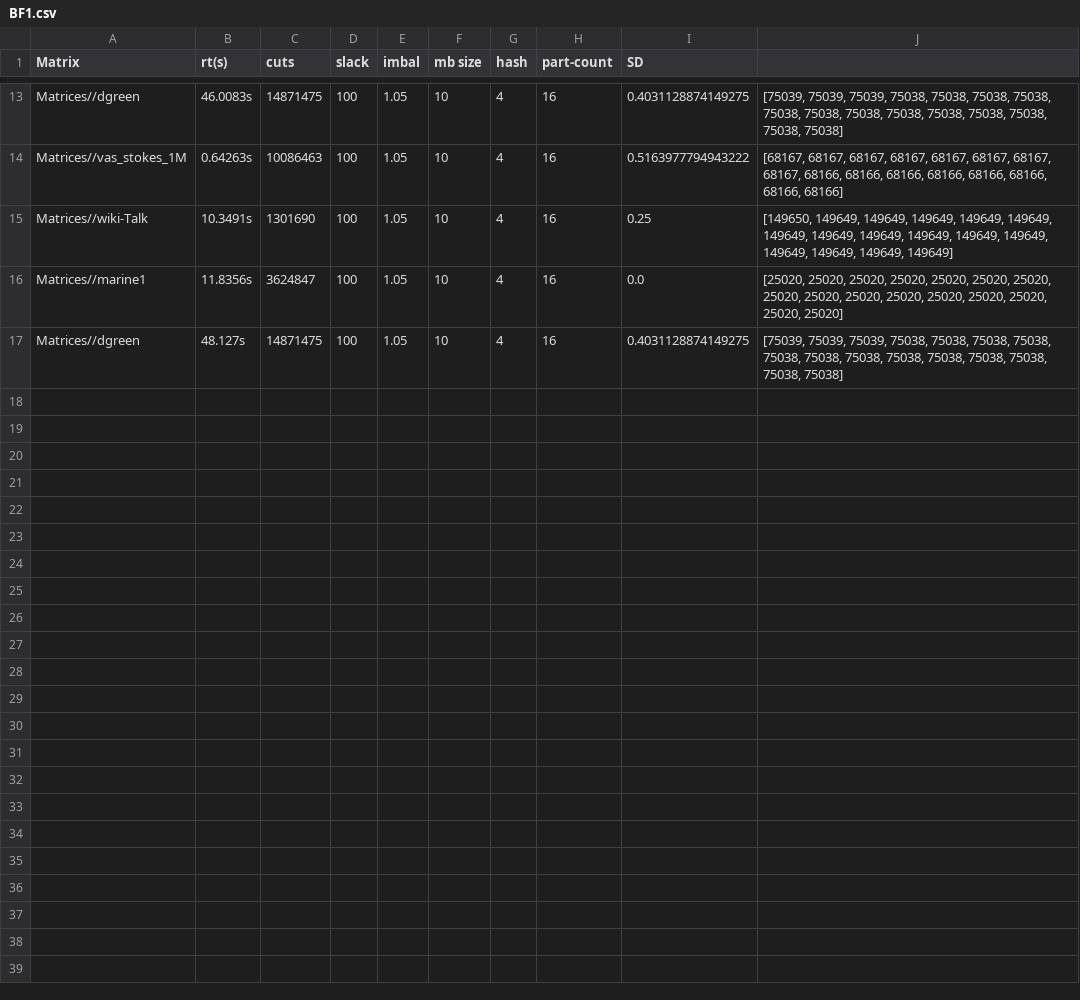
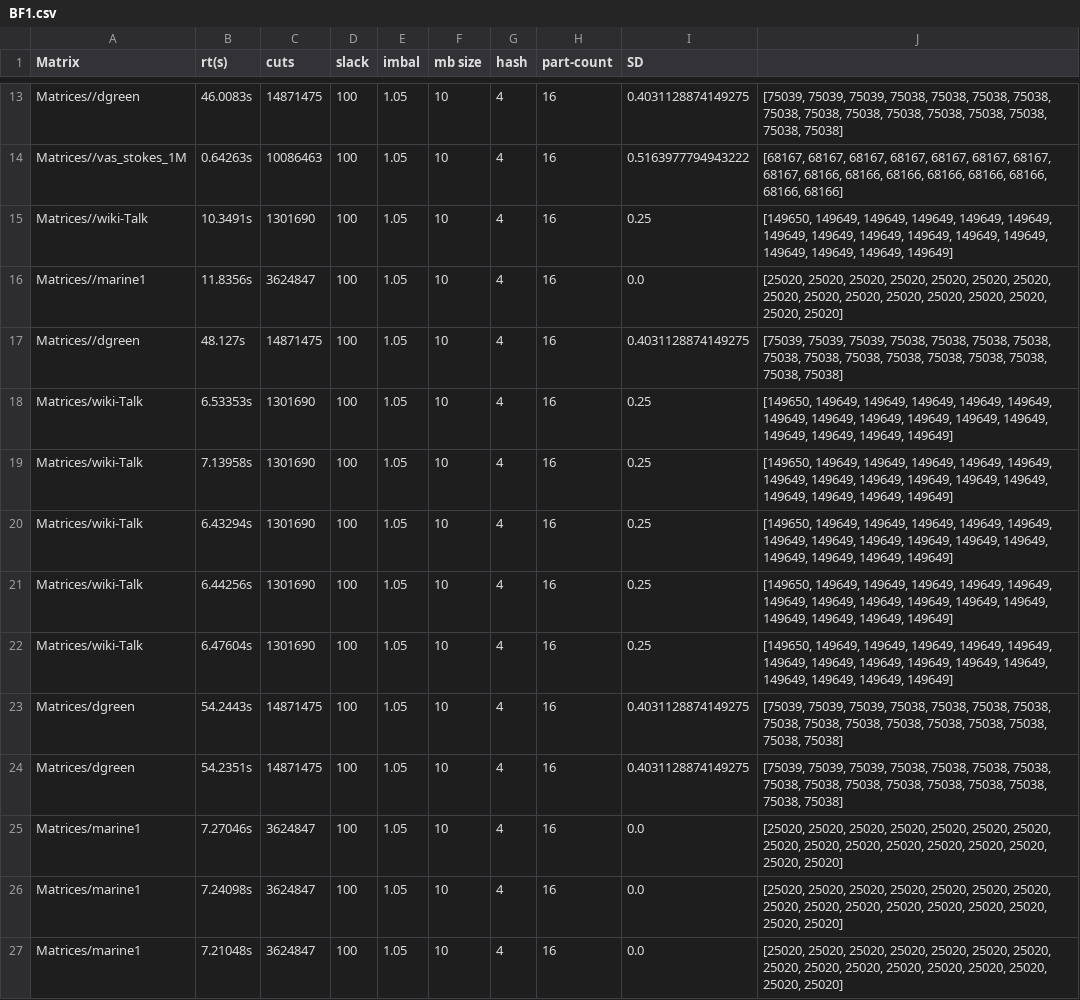
Before and after one commit to brkd/streaming-hypergraph-partitioning, a CSV file: Results/BF1.csv, drawn as a sheet; only a part is shown, gaps mark what is left out; the diff names each change by its address in the sheet, - before the commit and + after, or states it on an @@ line.

```diff
--- a/Results/BF1.csv
+++ b/Results/BF1.csv
+row 18: Matrices/wiki-Talk | 6.53353s | 1301690 | 100 | 1.05 | 10 | 4 | 16 | 0.25 | [149650, 149649, 149649, 149649, 149649, 149649, 149649, 149649, 149649, 149649, 149649, 149649, 149649, 149649, 149649, 149649]
+row 19: Matrices/wiki-Talk | 7.13958s | 1301690 | 100 | 1.05 | 10 | 4 | 16 | 0.25 | [149650, 149649, 149649, 149649, 149649, 149649, 149649, 149649, 149649, 149649, 149649, 149649, 149649, 149649, 149649, 149649]
+row 20: Matrices/wiki-Talk | 6.43294s | 1301690 | 100 | 1.05 | 10 | 4 | 16 | 0.25 | [149650, 149649, 149649, 149649, 149649, 149649, 149649, 149649, 149649, 149649, 149649, 149649, 149649, 149649, 149649, 149649]
+row 21: Matrices/wiki-Talk | 6.44256s | 1301690 | 100 | 1.05 | 10 | 4 | 16 | 0.25 | [149650, 149649, 149649, 149649, 149649, 149649, 149649, 149649, 149649, 149649, 149649, 149649, 149649, 149649, 149649, 149649]
+row 22: Matrices/wiki-Talk | 6.47604s | 1301690 | 100 | 1.05 | 10 | 4 | 16 | 0.25 | [149650, 149649, 149649, 149649, 149649, 149649, 149649, 149649, 149649, 149649, 149649, 149649, 149649, 149649, 149649, 149649]
+row 23: Matrices/dgreen | 54.2443s | 14871475 | 100 | 1.05 | 10 | 4 | 16 | 0.4031128874149275 | [75039, 75039, 75039, 75038, 75038, 75038, 75038, 75038, 75038, 75038, 75038, 75038, 75038, 75038, 75038, 75038]
+row 24: Matrices/dgreen | 54.2351s | 14871475 | 100 | 1.05 | 10 | 4 | 16 | 0.4031128874149275 | [75039, 75039, 75039, 75038, 75038, 75038, 75038, 75038, 75038, 75038, 75038, 75038, 75038, 75038, 75038, 75038]
+row 25: Matrices/marine1 | 7.27046s | 3624847 | 100 | 1.05 | 10 | 4 | 16 | 0.0 | [25020, 25020, 25020, 25020, 25020, 25020, 25020, 25020, 25020, 25020, 25020, 25020, 25020, 25020, 25020, 25020]
+row 26: Matrices/marine1 | 7.24098s | 3624847 | 100 | 1.05 | 10 | 4 | 16 | 0.0 | [25020, 25020, 25020, 25020, 25020, 25020, 25020, 25020, 25020, 25020, 25020, 25020, 25020, 25020, 25020, 25020]
+row 27: Matrices/marine1 | 7.21048s | 3624847 | 100 | 1.05 | 10 | 4 | 16 | 0.0 | [25020, 25020, 25020, 25020, 25020, 25020, 25020, 25020, 25020, 25020, 25020, 25020, 25020, 25020, 25020, 25020]
```
Also changed, not shown: Results/BF2.csv, Results/BF3.csv, 7 other files.
